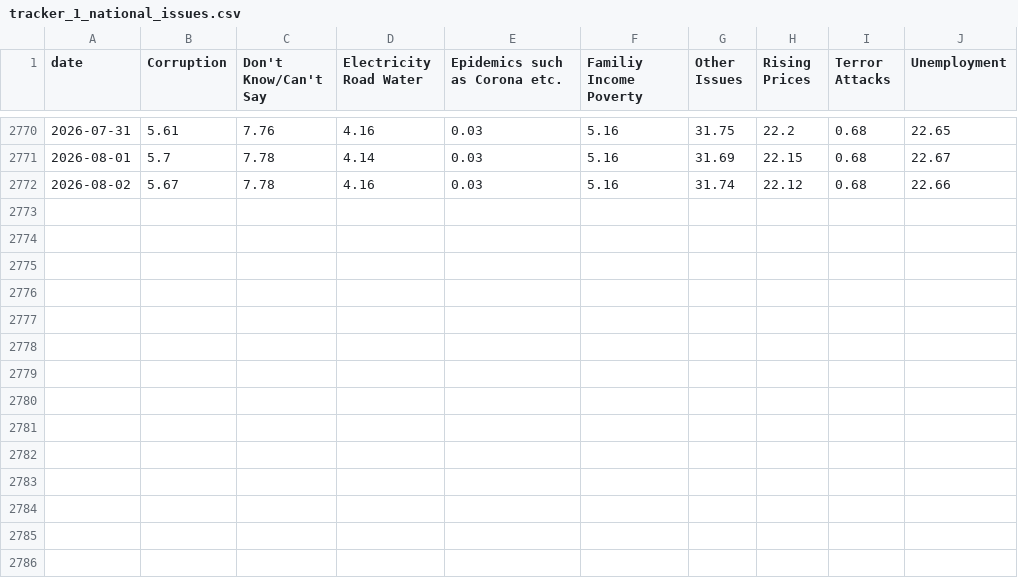
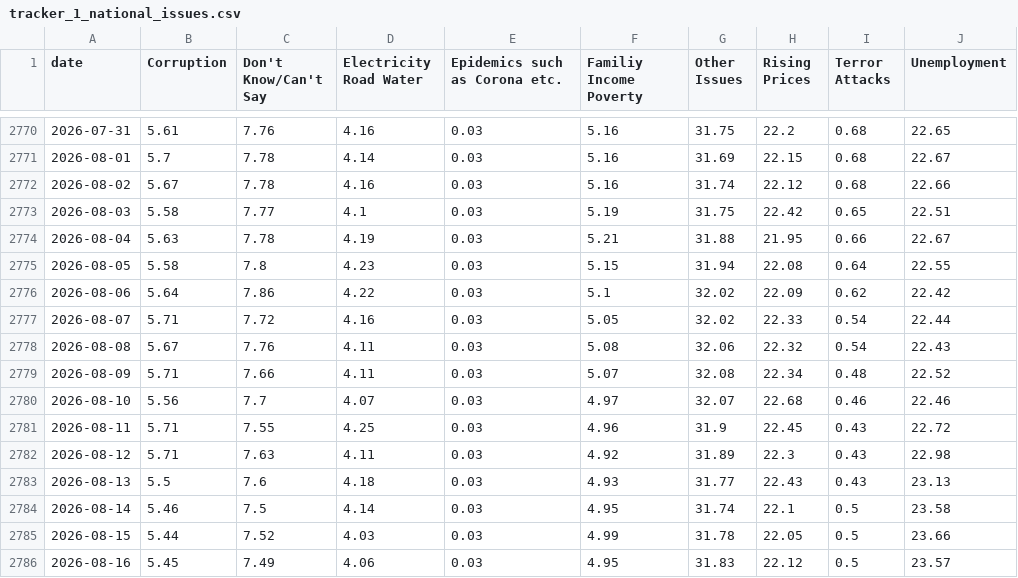
Before and after one commit to sanjoyforever/mydatalabs.in, a CSV file: app/data/elections/tracker_1_national_issues.csv, drawn as a sheet; only a part is shown, gaps mark what is left out.

```diff
--- a/app/data/elections/tracker_1_national_issues.csv
+++ b/app/data/elections/tracker_1_national_issues.csv
@@ -2772 +2772,15 @@ date,Corruption,Don't Know/Can't Say,Electricity Road Water,Epidemics such as Co
 2026-08-02,5.67,7.78,4.16,0.03,5.16,31.74,22.12,0.68,22.66
+2026-08-03,5.58,7.77,4.1,0.03,5.19,31.75,22.42,0.65,22.51
+2026-08-04,5.63,7.78,4.19,0.03,5.21,31.88,21.95,0.66,22.67
+2026-08-05,5.58,7.8,4.23,0.03,5.15,31.94,22.08,0.64,22.55
+2026-08-06,5.64,7.86,4.22,0.03,5.1,32.02,22.09,0.62,22.42
+2026-08-07,5.71,7.72,4.16,0.03,5.05,32.02,22.33,0.54,22.44
+2026-08-08,5.67,7.76,4.11,0.03,5.08,32.06,22.32,0.54,22.43
+2026-08-09,5.71,7.66,4.11,0.03,5.07,32.08,22.34,0.48,22.52
+2026-08-10,5.56,7.7,4.07,0.03,4.97,32.07,22.68,0.46,22.46
+2026-08-11,5.71,7.55,4.25,0.03,4.96,31.9,22.45,0.43,22.72
+2026-08-12,5.71,7.63,4.11,0.03,4.92,31.89,22.3,0.43,22.98
+2026-08-13,5.5,7.6,4.18,0.03,4.93,31.77,22.43,0.43,23.13
+2026-08-14,5.46,7.5,4.14,0.03,4.95,31.74,22.1,0.5,23.58
+2026-08-15,5.44,7.52,4.03,0.03,4.99,31.78,22.05,0.5,23.66
+2026-08-16,5.45,7.49,4.06,0.03,4.95,31.83,22.12,0.5,23.57
```
Also changed, not shown: app/data/elections/cvoter_daily_trackers.csv, app/data/elections/ideal_model_daily_projections.csv, 46 other files.
